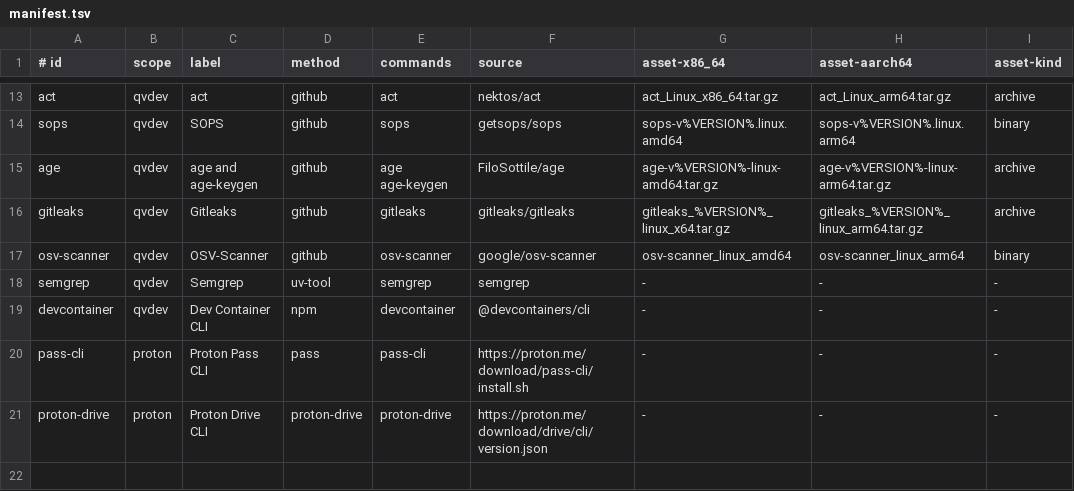
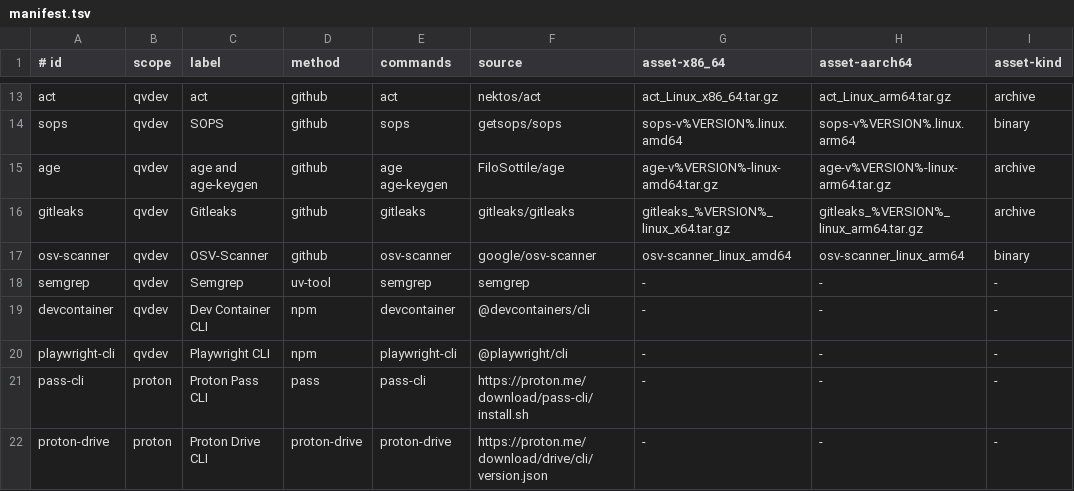
Before and after one commit to yaqyn/qvOS, a TSV file: qv/direct/manifest.tsv, drawn as a sheet; only a part is shown, gaps mark what is left out; the diff names each change by its address in the sheet, - before the commit and + after, or states it on an @@ line.

Commit message:
Make qvDEV restore missing Playwright tooling

```diff
--- a/qv/direct/manifest.tsv
+++ b/qv/direct/manifest.tsv
+row 20: playwright-cli | qvdev | Playwright CLI | npm | playwright-cli | @playwright/cli | - | - | -
```
Also changed, not shown: qv/codex/capabilities.tsv, 9 other files.
